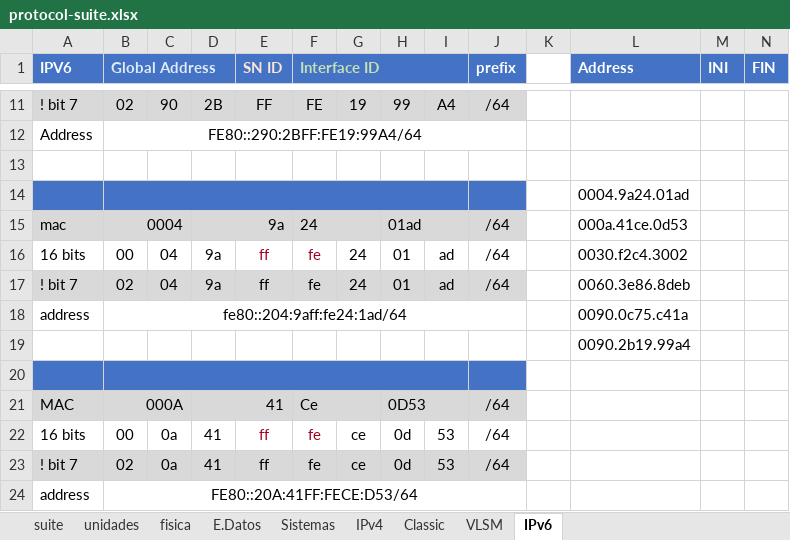
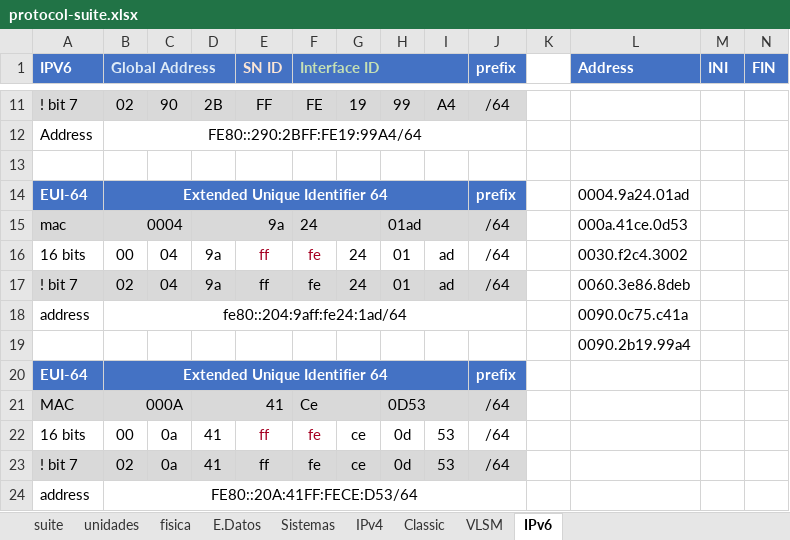
Before and after one commit to C215714N/EducacionIT, an Excel workbook: docs/protocol-suite.xlsx, sheet IPv6, drawn as a sheet; only a part is shown, gaps mark what is left out; values as stored, in another font and other column widths than the file's, no borders; removed rows and columns are numbered as before the commit, all else as after; rows hold the shown columns only; the diff names each change by its address in the sheet, - before the commit and + after, or states it on an @@ line.

Commit message:
protocolo ipv6

```diff
--- a/docs/protocol-suite.xlsx (sheet IPv6)
+++ b/docs/protocol-suite.xlsx (sheet IPv6)
-row 14:  |  |  |  |  |  |  |  |  |  |  | 0004.9a24.01ad
+row 14: EUI-64 | Extended Unique Identifier 64 |  |  |  |  |  |  |  | prefix |  | 0004.9a24.01ad
-row 20: (empty)
+row 20: EUI-64 | Extended Unique Identifier 64 |  |  |  |  |  |  |  | prefix
```
Also changed, not shown: 2 other files.
